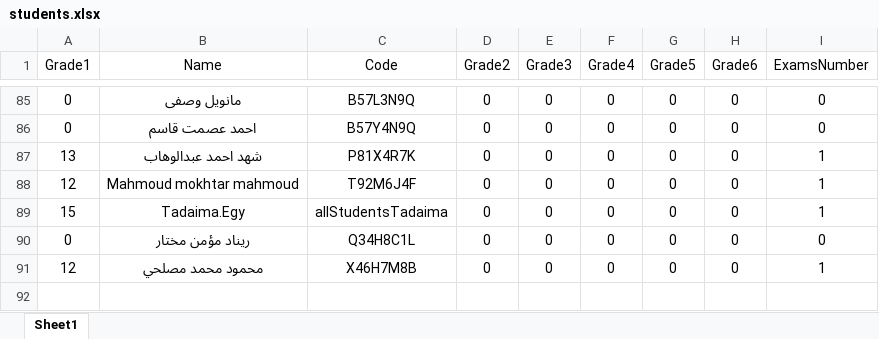
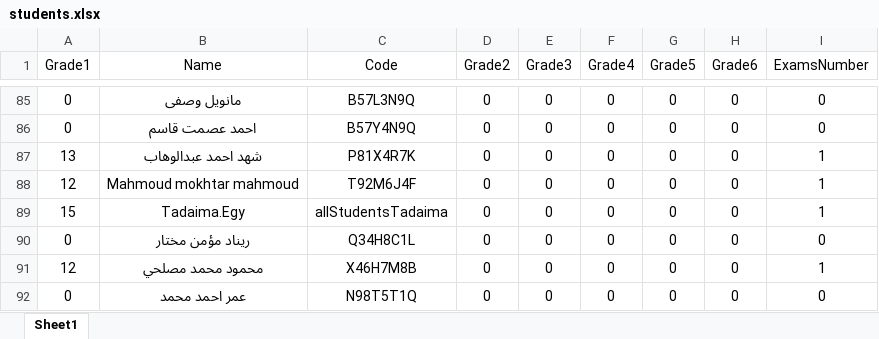
Before and after one commit to AbdelrahmanMahmmed20/tadaima3, an Excel workbook: students.xlsx, sheet Sheet1, drawn as a sheet; only a part is shown, gaps mark what is left out; values as stored, in another font and other column widths than the file's, no borders; the diff names each change by its address in the sheet, - before the commit and + after, or states it on an @@ line.

```diff
--- a/students.xlsx (sheet Sheet1)
+++ b/students.xlsx (sheet Sheet1)
+row 92: 0 | عمر احمد محمد | N98T5T1Q | 0 | 0 | 0 | 0 | 0 | 0
```
